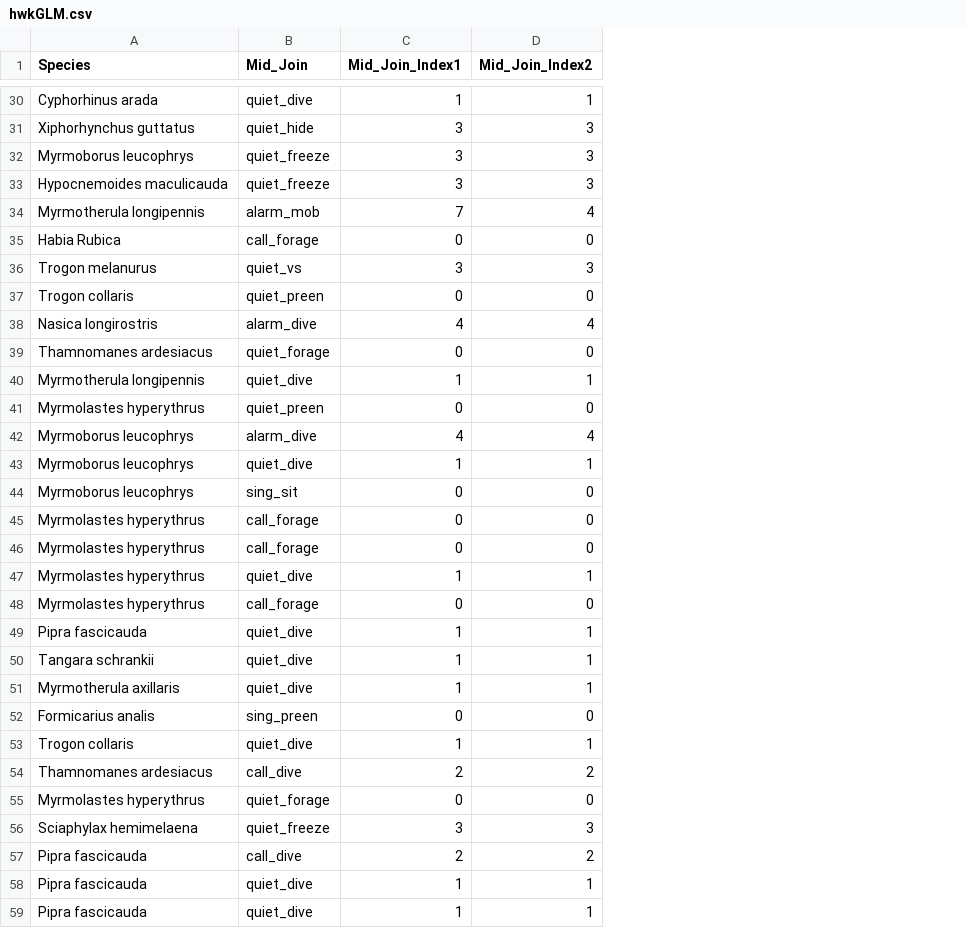
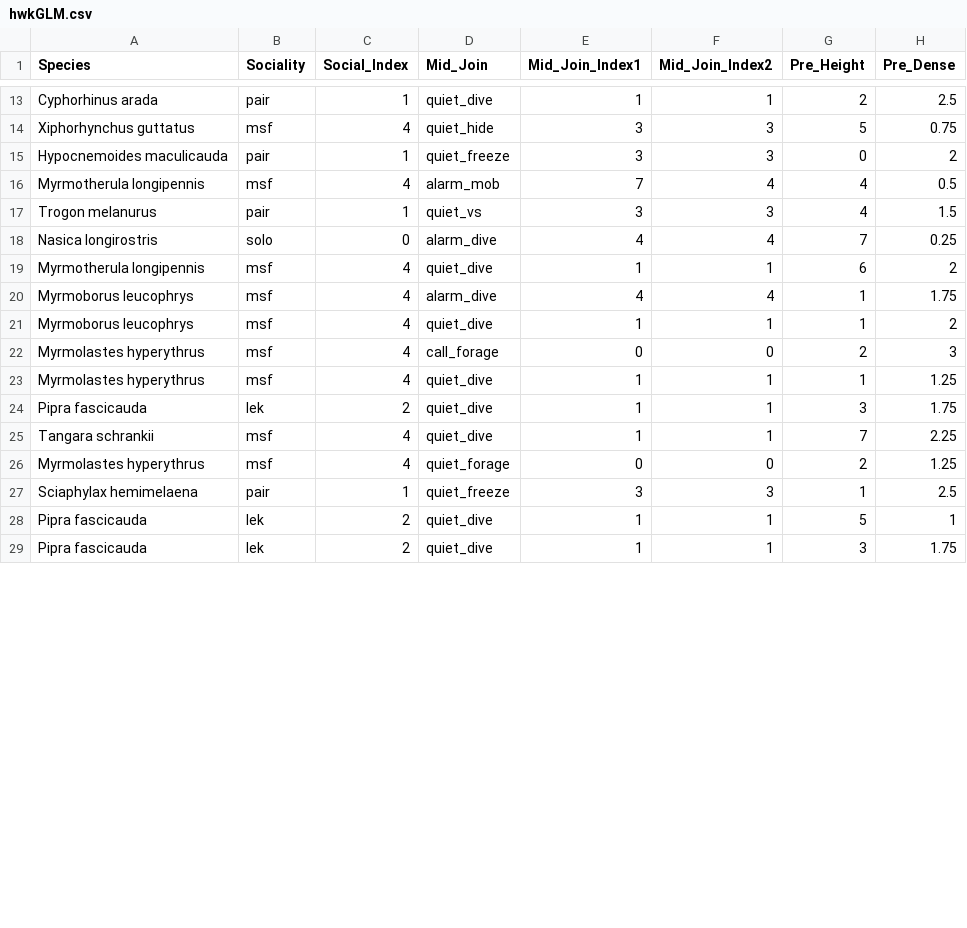
Before and after one commit to vlwbirds/HwkGLM, a CSV file: data/hwkGLM.csv, drawn as a sheet; only a part is shown, gaps mark what is left out; removed rows and columns are numbered as before the commit, all else as after; the diff covers the shown part only; the diff names each change by its address in the sheet, - before the commit and + after, or states it on an @@ line.

```diff
--- a/data/hwkGLM.csv
+++ b/data/hwkGLM.csv
+column B (Sociality), rows 13-29: pair | msf | pair | msf | pair | solo | msf | msf | msf | msf | msf | lek | msf | msf | pair | lek | lek
+column C (Social_Index), rows 13-29: 1 | 4 | 1 | 4 | 1 | 0 | 4 | 4 | 4 | 4 | 4 | 2 | 4 | 4 | 1 | 2 | 2
+column G (Pre_Height), rows 13-29: 2 | 5 | 0 | 4 | 4 | 7 | 6 | 1 | 1 | 2 | 1 | 3 | 7 | 2 | 1 | 5 | 3
+column H (Pre_Dense), rows 13-29: 2.5 | 0.75 | 2 | 0.5 | 1.5 | 0.25 | 2 | 1.75 | 2 | 3 | 1.25 | 1.75 | 2.25 | 1.25 | 2.5 | 1 | 1.75
-row 32: Myrmoborus leucophrys | quiet_freeze | 3 | 3
-row 35: Habia Rubica | call_forage | 0 | 0
-row 37: Trogon collaris | quiet_preen | 0 | 0
-row 39: Thamnomanes ardesiacus | quiet_forage | 0 | 0
-row 41: Myrmolastes hyperythrus | quiet_preen | 0 | 0
-row 44: Myrmoborus leucophrys | sing_sit | 0 | 0
-row 45: Myrmolastes hyperythrus | call_forage | 0 | 0
-row 48: Myrmolastes hyperythrus | call_forage | 0 | 0
-row 51: Myrmotherula axillaris | quiet_dive | 1 | 1
-row 52: Formicarius analis | sing_preen | 0 | 0
-row 53: Trogon collaris | quiet_dive | 1 | 1
-row 54: Thamnomanes ardesiacus | call_dive | 2 | 2
-row 57: Pipra fascicauda | call_dive | 2 | 2
```
Also changed, not shown: 25 removed rows elsewhere in this file.
